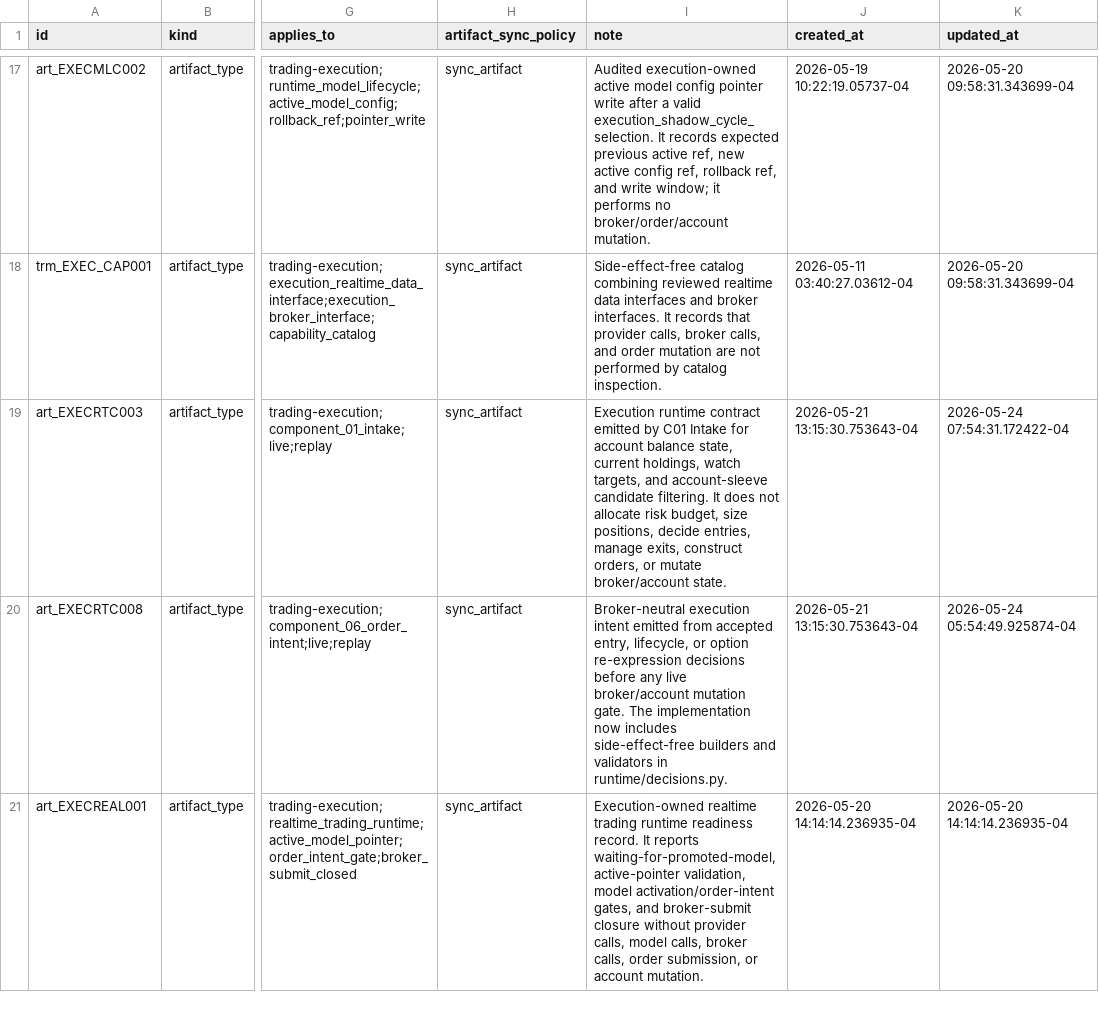
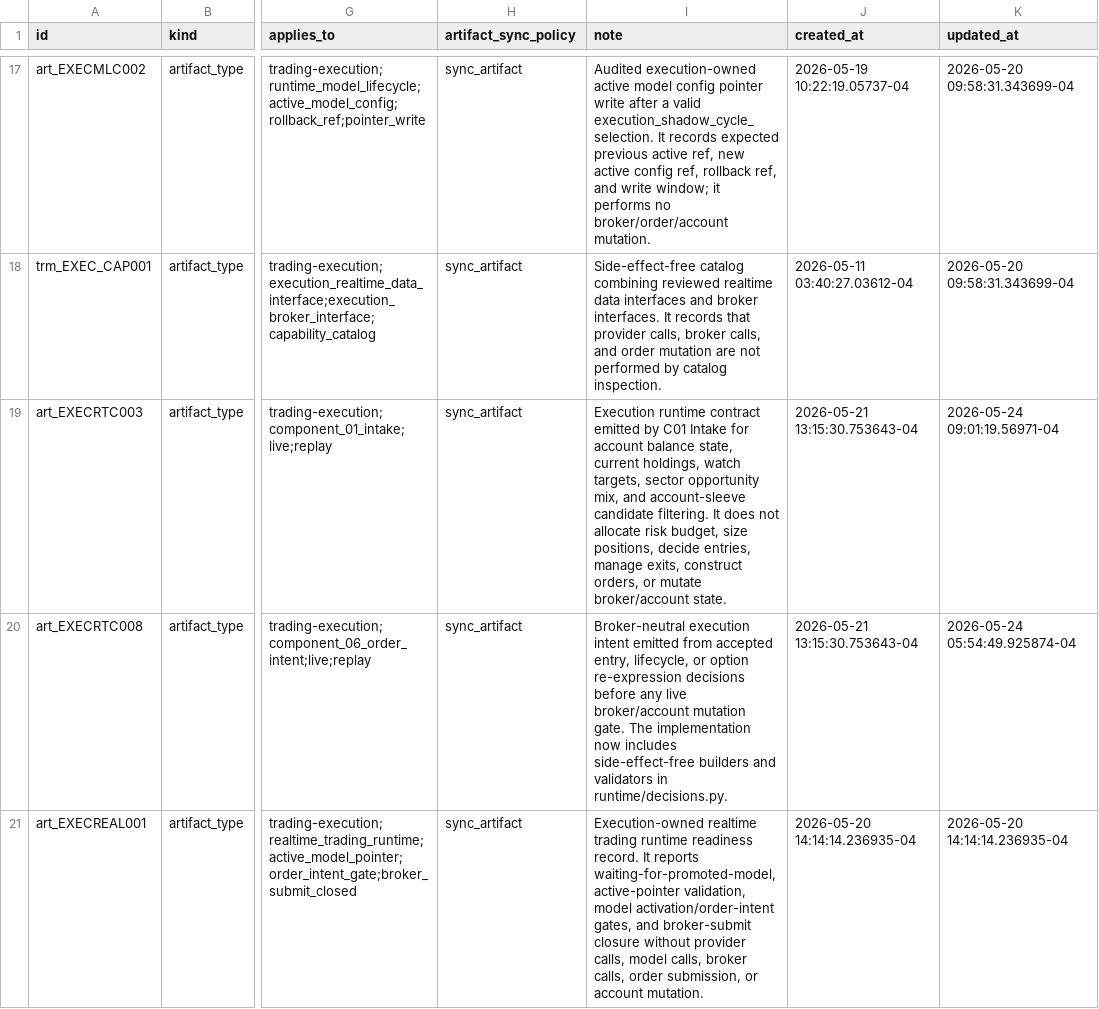
Before and after one commit to gilmore307/trading-manager, a CSV file: scripts/registry/current.csv, drawn as a sheet; only a part is shown, gaps mark what is left out; the diff covers the shown part only; the diff names each change by its address in the sheet, - before the commit and + after, or states it on an @@ line.

Commit message:
Register C01 sector opportunity mix

```diff
--- a/scripts/registry/current.csv
+++ b/scripts/registry/current.csv
-I19 (note): …watch targets, and account-sleeve…
+I19 (note): …watch targets, sector opportunity mix, and account-sleeve…
-K19 (updated_at): 2026-05-24 07:54:31.172422-04
+K19 (updated_at): 2026-05-24 09:01:19.56971-04
```
Also changed, not shown: 1 added row and 2 edited cells elsewhere in this file, 1 other file.
